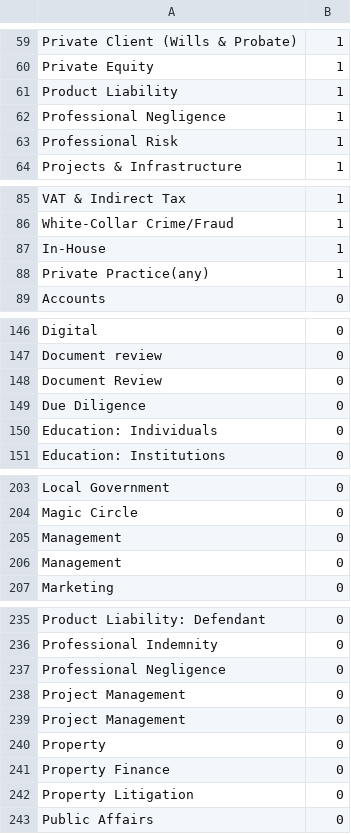
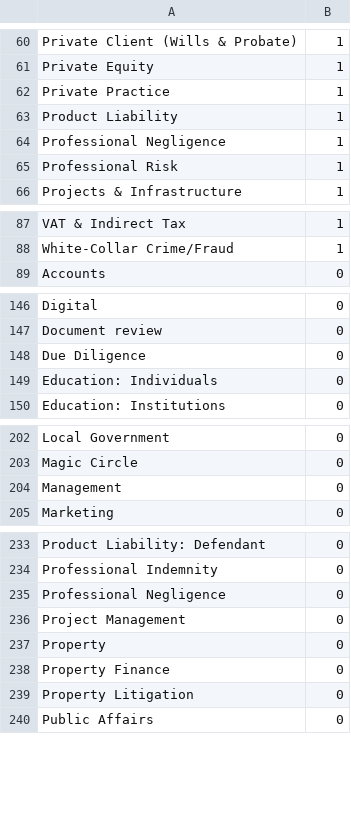
Before and after one commit to aliwirebox/lga, a CSV file: database/csv/list-of-training-seats.csv, drawn as a sheet; only a part is shown, gaps mark what is left out; the diff covers the shown part only.

Commit message:
Rest of document changes

```diff
--- a/database/csv/list-of-training-seats.csv
+++ b/database/csv/list-of-training-seats.csv
@@ -60,2 +61,3 @@ Private Client (Wills & Probate),1
 Private Equity,1
+Private Practice,1
 Product Liability,1
@@ -86,4 +88,2 @@ VAT & Indirect Tax,1
 White-Collar Crime/Fraud,1
-In-House,1
-Private Practice(any),1
 Accounts,0
@@ -147,3 +147,2 @@ Digital,0
 Document review,0
-Document Review,0
 Due Diligence,0
@@ -205,3 +204,2 @@ Magic Circle,0
 Management,0
-Management,0
 Marketing,0
@@ -238,3 +236,2 @@ Professional Negligence,0
 Project Management,0
-Project Management,0
 Property,0
```
Also changed, not shown: 1 removed row elsewhere in this file, 12 other files.
